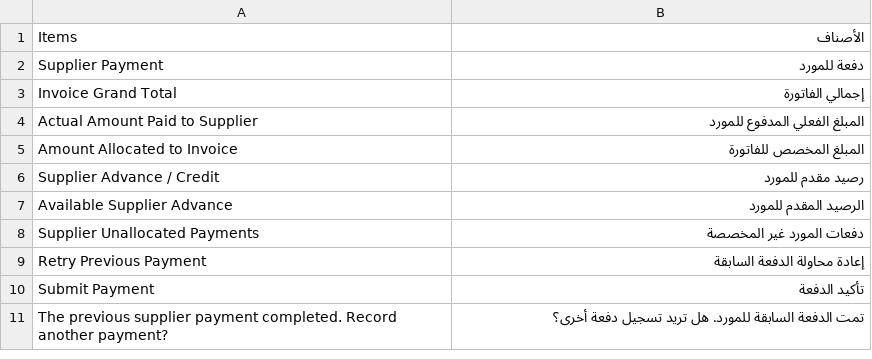
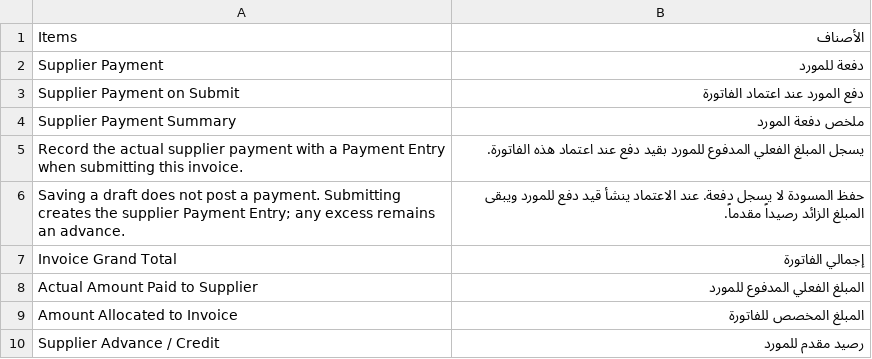
Before and after one commit to nagigithup/hala, a CSV file: hala/translations/ar.csv, drawn as a sheet; only a part is shown; the shorter side is filled out with more unchanged rows; the diff names each change by its address in the sheet, - before the commit and + after, or states it on an @@ line.

Commit message:
fix(hala): handle draft supplier overpayments and arrange payment columns

```diff
--- a/hala/translations/ar.csv
+++ b/hala/translations/ar.csv
+row 3: Supplier Payment on Submit | دفع المورد عند اعتماد الفاتورة
+row 4: Supplier Payment Summary | ملخص دفعة المورد
+row 5: Record the actual supplier payment with a Payment Entry when submitting this invoice. | يسجل المبلغ الفعلي المدفوع للمورد بقيد دفع عند اعتماد هذه الفاتورة.
+row 6: Saving a draft does not post a payment. Submitting creates the supplier Payment Entry; any excess remains an advance. | حفظ المسودة لا يسجل دفعة. عند الاعتماد ينشأ قيد دفع للمورد ويبقى المبلغ الزائد رصيداً مقدماً.
```
Also changed, not shown: 7 other files.
